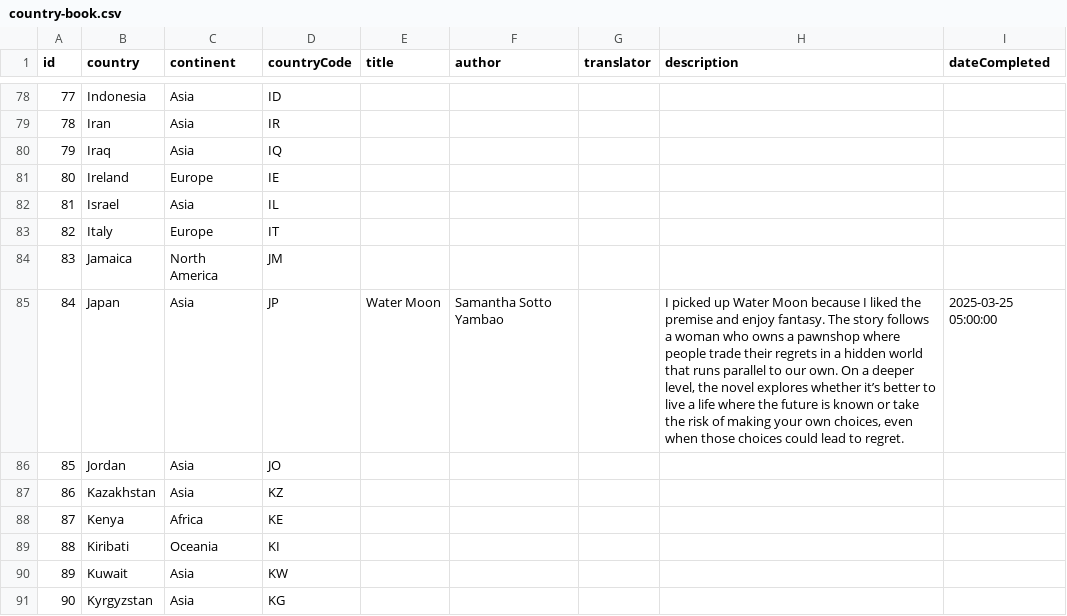
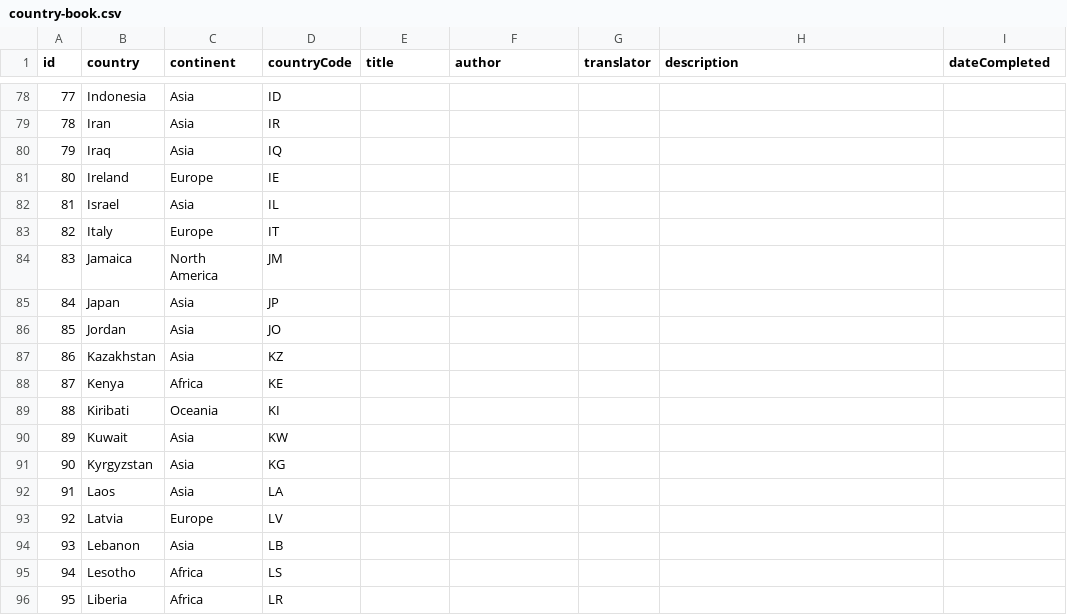
Before and after one commit to TSanghal/reading-challenge, a CSV file: public/country-book.csv, drawn as a sheet; only a part is shown, gaps mark what is left out; the shorter side is filled out with more unchanged rows.

```diff
--- a/public/country-book.csv
+++ b/public/country-book.csv
@@ -84,3 +84,3 @@ id,country,continent,countryCode,title,author,translator,description,dateComplet
 83,Jamaica,North America,JM,,,,,
-84,Japan,Asia,JP,Water Moon,Samantha Sotto Yambao,,"I picked up Water Moon because I liked the premise and enjoy fantasy. The story follows a woman who owns a pawnshop where people trade their regrets in a hidden world that runs parallel to our own. On a deeper level, the novel explores whether it’s better to live a life where the future is known or take the risk of making your own choices, even when those choices could lead to regret.",2025-03-25 05:00:00
+84,Japan,Asia,JP,,,,,
 85,Jordan,Asia,JO,,,,,
```
Also changed, not shown: 1 other file.
